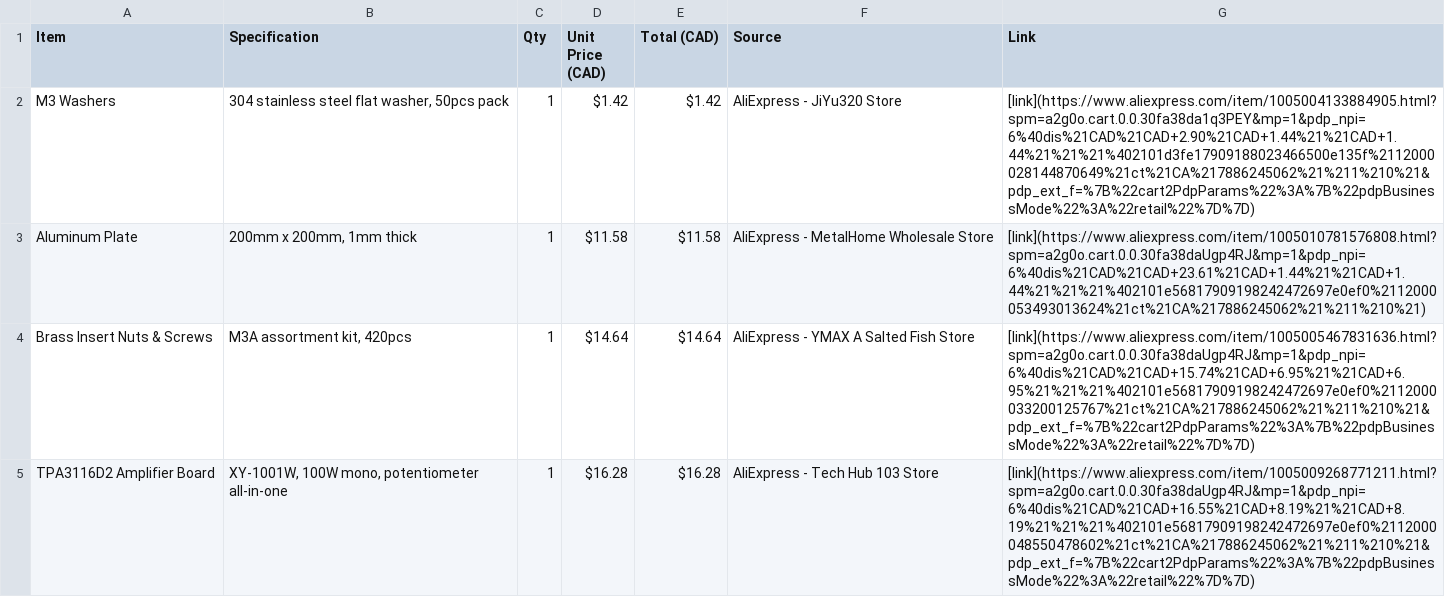
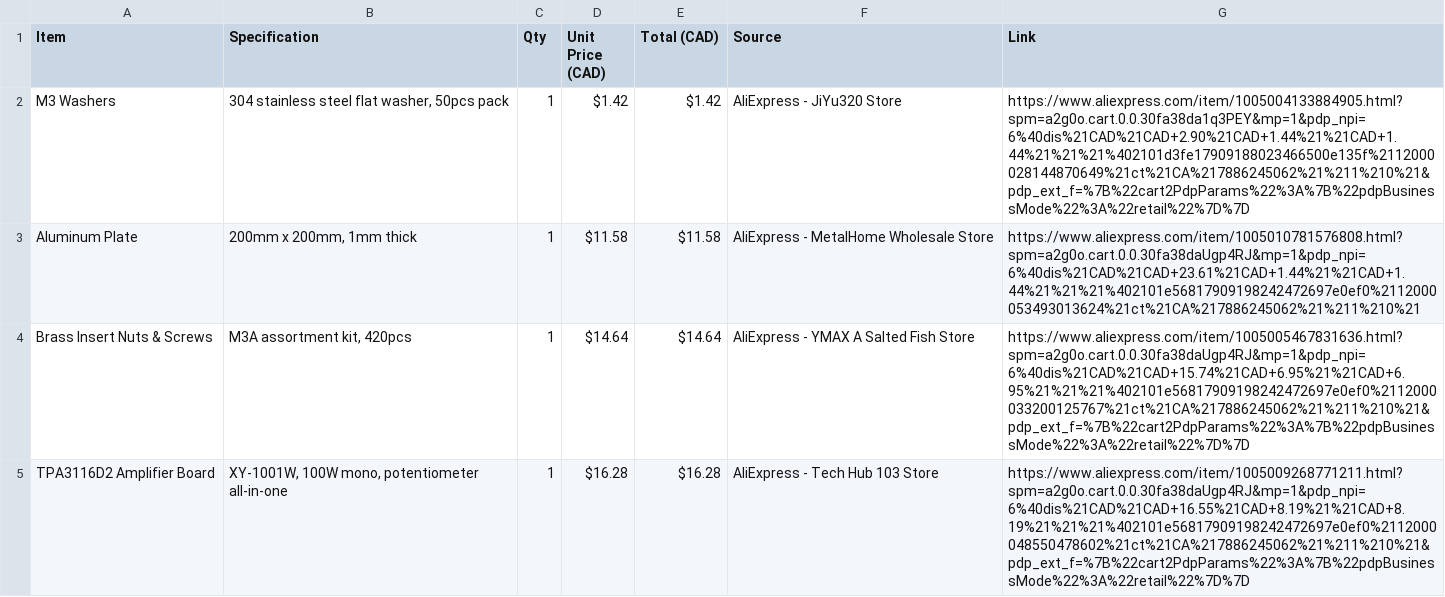
Before and after one commit to jahaanb7/ChladniPlate, a CSV file: BOM.csv, drawn as a sheet; only a part is shown; the diff covers the shown part only.

Commit message:
Update BOM.csv to add header and correct links

```diff
--- a/BOM.csv
+++ b/BOM.csv
@@ -2,4 +2,4 @@ Item,Specification,Qty,Unit Price (CAD),Total (CAD),Source, Link
-M3 Washers,"304 stainless steel flat washer, 50pcs pack",1,$1.42,$1.42,AliExpress - JiYu320 Store, [link](https://www.aliexpress.com/item/1005004133884905.html?spm=a2g0o.cart.0.0.30fa38da1q3PEY&mp=1&pdp_npi=6%40dis%21CAD%21CAD+2.90%21CAD+1.44%21%21CAD+1.44%21%21%21%402101d3fe17909188023466500e135f%2112000028144870649%21ct%21CA%217886245062%21%211%210%21&pdp_ext_f=%7B%22cart2PdpParams%22%3A%7B%22pdpBusinessMode%22%3A%22retail%22%7D%7D)
-Aluminum Plate,"200mm x 200mm, 1mm thick",1,$11.58,$11.58,AliExpress - MetalHome Wholesale Store, [link](https://www.aliexpress.com/item/1005010781576808.html?spm=a2g0o.cart.0.0.30fa38daUgp4RJ&mp=1&pdp_npi=6%40dis%21CAD%21CAD+23.61%21CAD+1.44%21%21CAD+1.44%21%21%21%402101e56817909198242472697e0ef0%2112000053493013624%21ct%21CA%217886245062%21%211%210%21)
-Brass Insert Nuts & Screws,"M3A assortment kit, 420pcs",1,$14.64,$14.64,AliExpress - YMAX A Salted Fish Store, [link](https://www.aliexpress.com/item/1005005467831636.html?spm=a2g0o.cart.0.0.30fa38daUgp4RJ&mp=1&pdp_npi=6%40dis%21CAD%21CAD+15.74%21CAD+6.95%21%21CAD+6.95%21%21%21%402101e56817909198242472697e0ef0%2112000033200125767%21ct%21CA%217886245062%21%211%210%21&pdp_ext_f=%7B%22cart2PdpParams%22%3A%7B%22pdpBusinessMode%22%3A%22retail%22%7D%7D)
-TPA3116D2 Amplifier Board,"XY-1001W, 100W mono, potentiometer all-in-one",1,$16.28,$16.28,AliExpress - Tech Hub 103 Store, [link](https://www.aliexpress.com/item/1005009268771211.html?spm=a2g0o.cart.0.0.30fa38daUgp4RJ&mp=1&pdp_npi=6%40dis%21CAD%21CAD+16.55%21CAD+8.19%21%21CAD+8.19%21%21%21%402101e56817909198242472697e0ef0%2112000048550478602%21ct%21CA%217886245062%21%211%210%21&pdp_ext_f=%7B%22cart2PdpParams%22%3A%7B%22pdpBusinessMode%22%3A%22retail%22%7D%7D)
+M3 Washers,"304 stainless steel flat washer, 50pcs pack",1,$1.42,$1.42,AliExpress - JiYu320 Store,"https://www.aliexpress.com/item/1005004133884905.html?spm=a2g0o.cart.0.0.30fa38da1q3PEY&mp=1&pdp_npi=6%40dis%21CAD%21CAD+2.90%21CAD+1.44%21%21CAD+1.44%21%21%21%402101d3fe17909188023466500e135f%2112000028144870649%21ct%21CA%217886245062%21%211%210%21&pdp_ext_f=%7B%22cart2PdpParams%22%3A%7B%22pdpBusinessMode%22%3A%22retail%22%7D%7D"
+Aluminum Plate,"200mm x 200mm, 1mm thick",1,$11.58,$11.58,AliExpress - MetalHome Wholesale Store,"https://www.aliexpress.com/item/1005010781576808.html?spm=a2g0o.cart.0.0.30fa38daUgp4RJ&mp=1&pdp_npi=6%40dis%21CAD%21CAD+23.61%21CAD+1.44%21%21CAD+1.44%21%21%21%402101e56817909198242472697e0ef0%2112000053493013624%21ct%21CA%217886245062%21%211%210%21"
+Brass Insert Nuts & Screws,"M3A assortment kit, 420pcs",1,$14.64,$14.64,AliExpress - YMAX A Salted Fish Store,"https://www.aliexpress.com/item/1005005467831636.html?spm=a2g0o.cart.0.0.30fa38daUgp4RJ&mp=1&pdp_npi=6%40dis%21CAD%21CAD+15.74%21CAD+6.95%21%21CAD+6.95%21%21%21%402101e56817909198242472697e0ef0%2112000033200125767%21ct%21CA%217886245062%21%211%210%21&pdp_ext_f=%7B%22cart2PdpParams%22%3A%7B%22pdpBusinessMode%22%3A%22retail%22%7D%7D"
+TPA3116D2 Amplifier Board,"XY-1001W, 100W mono, potentiometer all-in-one",1,$16.28,$16.28,AliExpress - Tech Hub 103 Store,"https://www.aliexpress.com/item/1005009268771211.html?spm=a2g0o.cart.0.0.30fa38daUgp4RJ&mp=1&pdp_npi=6%40dis%21CAD%21CAD+16.55%21CAD+8.19%21%21CAD+8.19%21%21%21%402101e56817909198242472697e0ef0%2112000048550478602%21ct%21CA%217886245062%21%211%210%21&pdp_ext_f=%7B%22cart2PdpParams%22%3A%7B%22pdpBusinessMode%22%3A%22retail%22%7D%7D"
```
Also changed, not shown: 3 edited cells elsewhere in this file.
